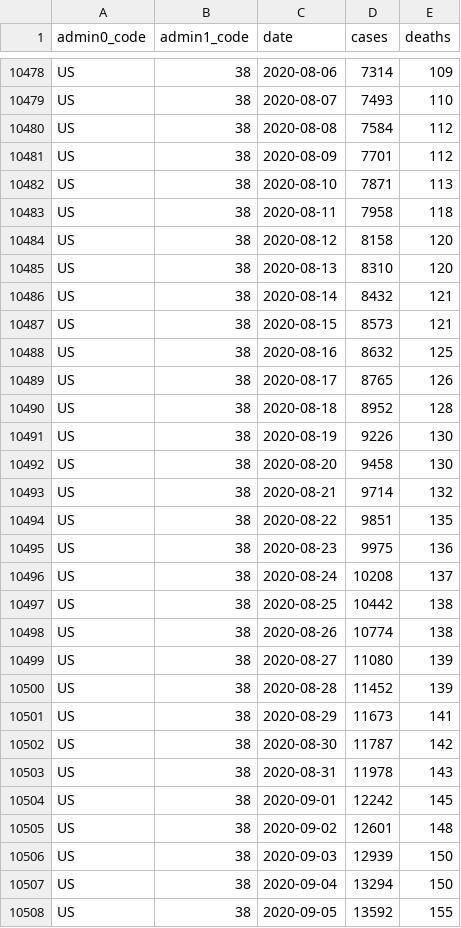
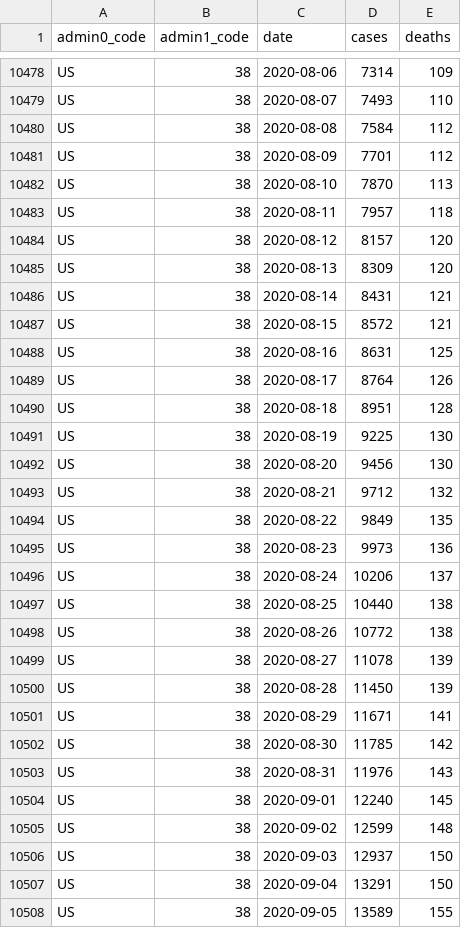
Before and after one commit to covid-open-data/xform-casecount-us-jhu, a CSV file: output/admin1/US.csv, drawn as a sheet; only a part is shown, gaps mark what is left out; the diff covers the shown part only.

```diff
--- a/output/admin1/US.csv
+++ b/output/admin1/US.csv
@@ -10481,28 +10481,28 @@ US,38,2020-08-08,7584,112
 US,38,2020-08-09,7701,112
-US,38,2020-08-10,7871,113
-US,38,2020-08-11,7958,118
-US,38,2020-08-12,8158,120
-US,38,2020-08-13,8310,120
-US,38,2020-08-14,8432,121
-US,38,2020-08-15,8573,121
-US,38,2020-08-16,8632,125
-US,38,2020-08-17,8765,126
-US,38,2020-08-18,8952,128
-US,38,2020-08-19,9226,130
-US,38,2020-08-20,9458,130
-US,38,2020-08-21,9714,132
-US,38,2020-08-22,9851,135
-US,38,2020-08-23,9975,136
-US,38,2020-08-24,10208,137
-US,38,2020-08-25,10442,138
-US,38,2020-08-26,10774,138
-US,38,2020-08-27,11080,139
-US,38,2020-08-28,11452,139
-US,38,2020-08-29,11673,141
-US,38,2020-08-30,11787,142
-US,38,2020-08-31,11978,143
-US,38,2020-09-01,12242,145
-US,38,2020-09-02,12601,148
-US,38,2020-09-03,12939,150
-US,38,2020-09-04,13294,150
-US,38,2020-09-05,13592,155
+US,38,2020-08-10,7870,113
+US,38,2020-08-11,7957,118
+US,38,2020-08-12,8157,120
+US,38,2020-08-13,8309,120
+US,38,2020-08-14,8431,121
+US,38,2020-08-15,8572,121
+US,38,2020-08-16,8631,125
+US,38,2020-08-17,8764,126
+US,38,2020-08-18,8951,128
+US,38,2020-08-19,9225,130
+US,38,2020-08-20,9456,130
+US,38,2020-08-21,9712,132
+US,38,2020-08-22,9849,135
+US,38,2020-08-23,9973,136
+US,38,2020-08-24,10206,137
+US,38,2020-08-25,10440,138
+US,38,2020-08-26,10772,138
+US,38,2020-08-27,11078,139
+US,38,2020-08-28,11450,139
+US,38,2020-08-29,11671,141
+US,38,2020-08-30,11785,142
+US,38,2020-08-31,11976,143
+US,38,2020-09-01,12240,145
+US,38,2020-09-02,12599,148
+US,38,2020-09-03,12937,150
+US,38,2020-09-04,13291,150
+US,38,2020-09-05,13589,155
```
Also changed, not shown: 117 edited cells elsewhere in this file, output/admin0/US.csv.
